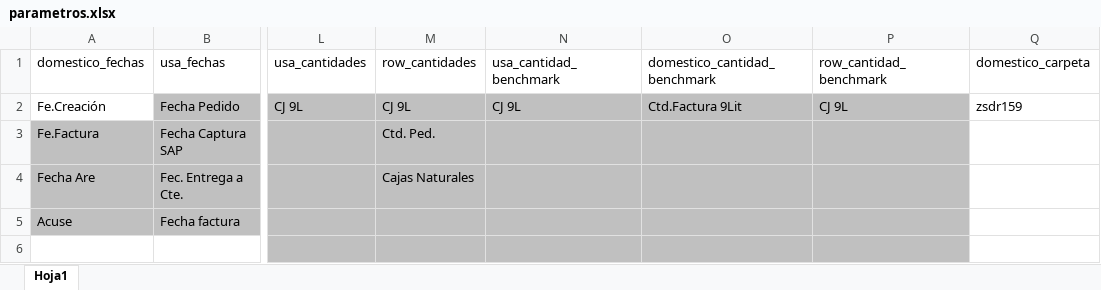
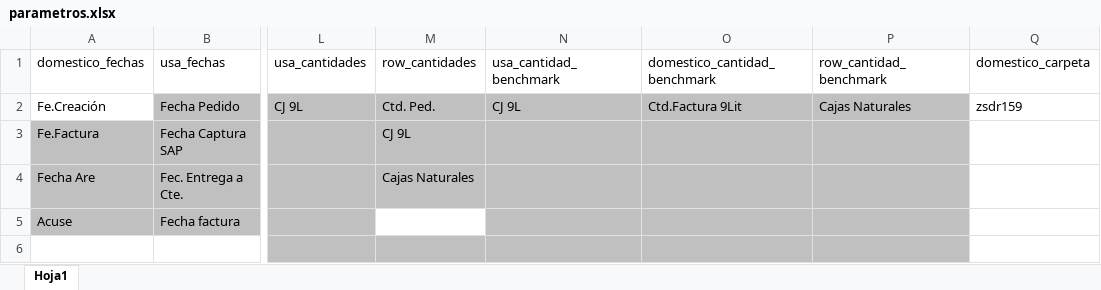
Before and after one commit to Rhodolfo/cuervo, an Excel workbook: datos/setup/parametros.xlsx, sheet Hoja1, drawn as a sheet; only a part is shown, gaps mark what is left out; values as stored, in another font and other column widths than the file's, no borders; the diff names each change by its address in the sheet, - before the commit and + after, or states it on an @@ line.

Commit message:
Cambios para funcionamiento de benchmark

```diff
--- a/datos/setup/parametros.xlsx (sheet Hoja1)
+++ b/datos/setup/parametros.xlsx (sheet Hoja1)
-M2 (row_cantidades): CJ 9L
+M2 (row_cantidades): Ctd. Ped.
-P2 (row_cantidad_benchmark): CJ 9L
+P2 (row_cantidad_benchmark): Cajas Naturales
-M3 (row_cantidades): Ctd. Ped.
+M3 (row_cantidades): CJ 9L
-M5 fill: #C0C0C0
+M5 fill: none
```
Also changed, not shown: 3 other files.
